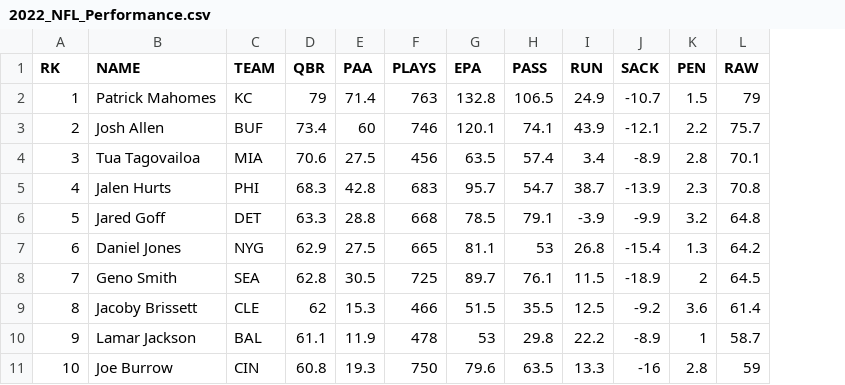
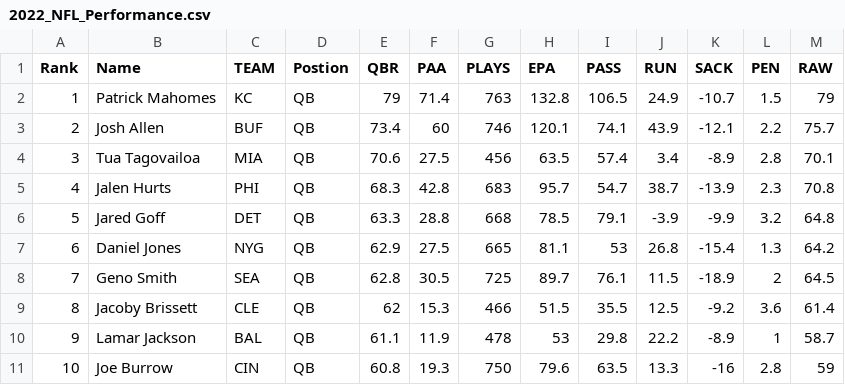
Before and after one commit to haverga/project_04, a CSV file: 2022_NFL_Performance.csv, drawn as a sheet; only a part is shown; the diff names each change by its address in the sheet, - before the commit and + after, or states it on an @@ line.

```diff
--- a/2022_NFL_Performance.csv
+++ b/2022_NFL_Performance.csv
+column D (Postion), rows 2-11: all QB
-A1: RK
+A1: Rank
-B1: NAME
+B1: Name
```
Also changed, not shown: 2022_NFL_Salary.csv, 2023_NFL_Performance.csv, 3 other files.
